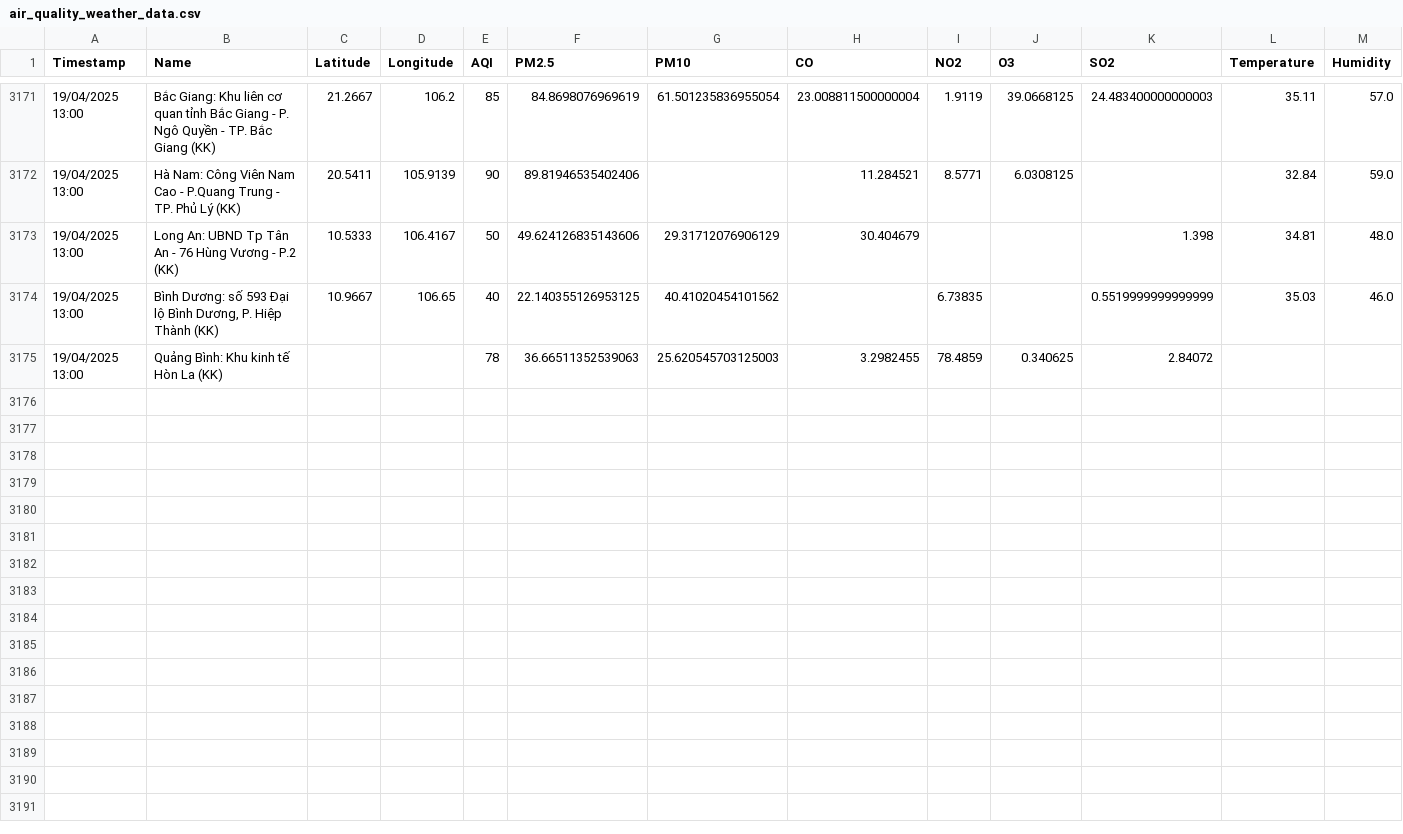
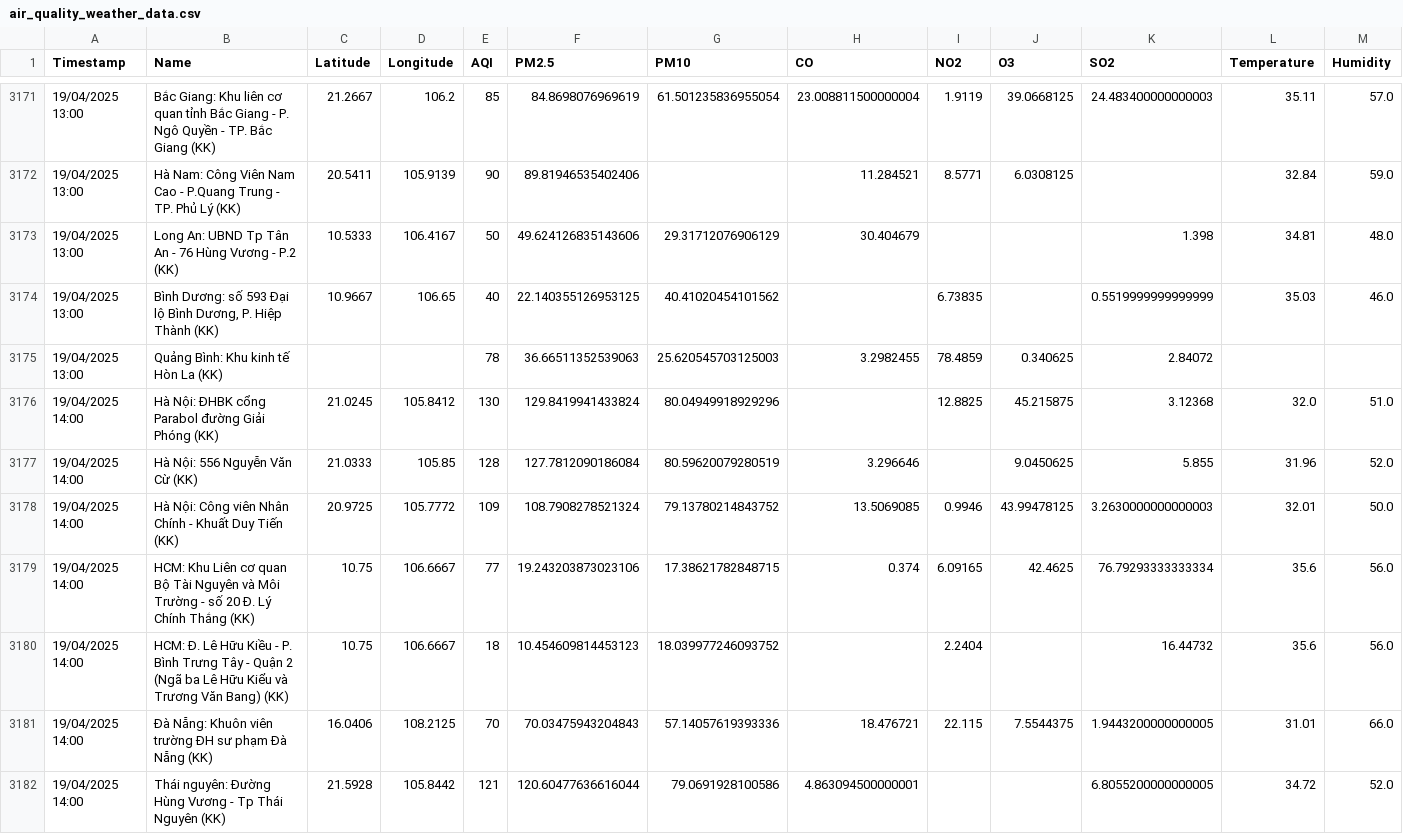
Before and after one commit to DeiET0702/Air-quality, a CSV file: air_quality_weather_data.csv, drawn as a sheet; only a part is shown, gaps mark what is left out; rows hold the shown columns only; the diff covers the shown part only; the diff names each change by its address in the sheet, - before the commit and + after, or states it on an @@ line.

```diff
--- a/air_quality_weather_data.csv
+++ b/air_quality_weather_data.csv
+row 3176: 19/04/2025 14:00 | Hà Nội: ĐHBK cổng Parabol đường Giải Phóng (KK) | 21.0245 | 105.8412 | 130 | 129.8419941433824 | 80.04949918929296 |  | 12.8825 | 45.215875 | 3.12368 | 32.0 | 51.0
+row 3177: 19/04/2025 14:00 | Hà Nội: 556 Nguyễn Văn Cừ (KK) | 21.0333 | 105.85 | 128 | 127.7812090186084 | 80.59620079280519 | 3.296646 |  | 9.0450625 | 5.855 | 31.96 | 52.0
+row 3178: 19/04/2025 14:00 | Hà Nội: Công viên Nhân Chính - Khuất Duy Tiến (KK) | 20.9725 | 105.7772 | 109 | 108.7908278521324 | 79.13780214843752 | 13.5069085 | 0.9946 | 43.99478125 | 3.2630000000000003 | 32.01 | 50.0
+row 3179: 19/04/2025 14:00 | HCM: Khu Liên cơ quan Bộ Tài Nguyên và Môi Trường - số 20 Đ. Lý Chính Thắng (KK) | 10.75 | 106.6667 | 77 | 19.243203873023106 | 17.38621782848715 | 0.374 | 6.09165 | 42.4625 | 76.79293333333334 | 35.6 | 56.0
+row 3180: 19/04/2025 14:00 | HCM: Đ. Lê Hữu Kiều - P. Bình Trưng Tây - Quận 2 (Ngã ba Lê Hữu Kiểu và Trương Văn Bang) (KK) | 10.75 | 106.6667 | 18 | 10.454609814453123 | 18.039977246093752 |  | 2.2404 |  | 16.44732 | 35.6 | 56.0
+row 3181: 19/04/2025 14:00 | Đà Nẵng: Khuôn viên trường ĐH sư phạm Đà Nẵng (KK) | 16.0406 | 108.2125 | 70 | 70.03475943204843 | 57.14057619393336 | 18.476721 | 22.115 | 7.5544375 | 1.9443200000000005 | 31.01 | 66.0
+row 3182: 19/04/2025 14:00 | Thái nguyên: Đường Hùng Vương - Tp Thái Nguyên (KK) | 21.5928 | 105.8442 | 121 | 120.60477636616044 | 79.0691928100586 | 4.863094500000001 |  |  | 6.8055200000000005 | 34.72 | 52.0
```
Also changed, not shown: 6 added rows elsewhere in this file.
